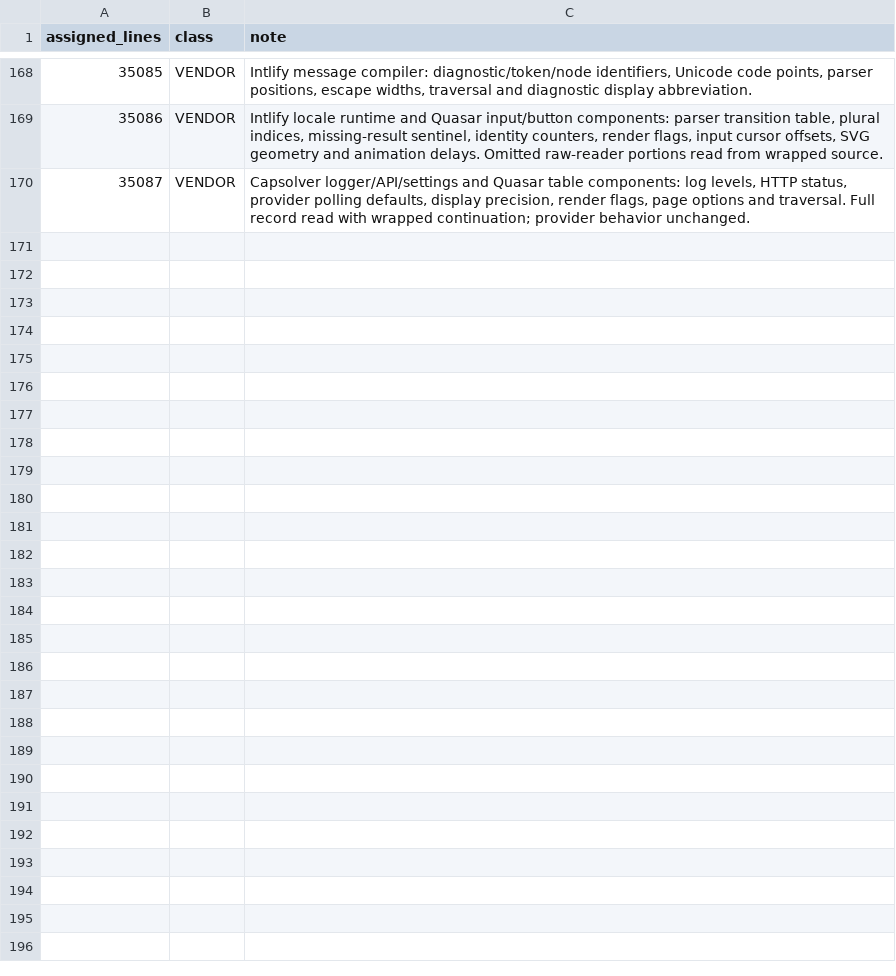
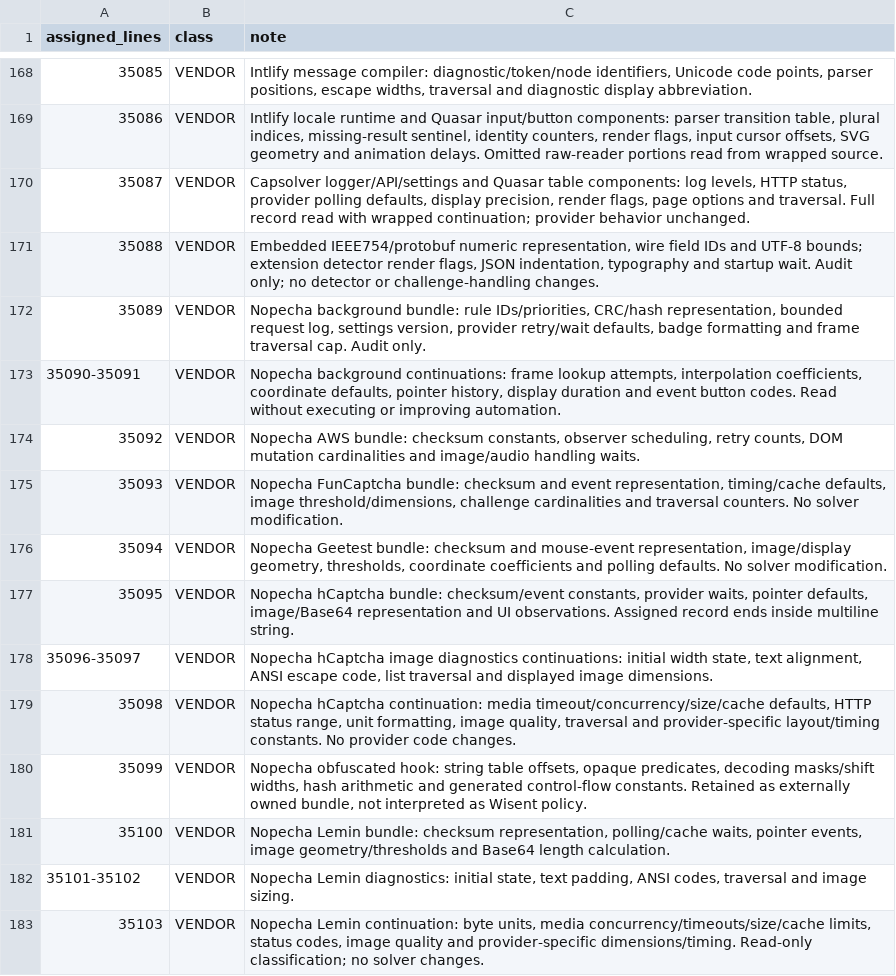
Before and after one commit to wisent-ai/probierz, a TSV file: test-results/hardcoded-numbers/classified/growth-tactics/assigned.tsv, drawn as a sheet; only a part is shown, gaps mark what is left out; the diff covers the shown part only; the diff names each change by its address in the sheet, - before the commit and + after, or states it on an @@ line.

Commit message:
Classify remaining Nopecha and Buster background numeric records

```diff
--- a/test-results/hardcoded-numbers/classified/growth-tactics/assigned.tsv
+++ b/test-results/hardcoded-numbers/classified/growth-tactics/assigned.tsv
+row 171: 35088 | VENDOR | Embedded IEEE754/protobuf numeric representation, wire field IDs and UTF-8 bounds; extension detector render flags, JSON indentation, typography and startup wait. Audit only; no detector or challenge-handling changes.
+row 172: 35089 | VENDOR | Nopecha background bundle: rule IDs/priorities, CRC/hash representation, bounded request log, settings version, provider retry/wait defaults, badge formatting and frame traversal cap. Audit only.
+row 173: 35090-35091 | VENDOR | Nopecha background continuations: frame lookup attempts, interpolation coefficients, coordinate defaults, pointer history, display duration and event button codes. Read without executing or improving automation.
+row 174: 35092 | VENDOR | Nopecha AWS bundle: checksum constants, observer scheduling, retry counts, DOM mutation cardinalities and image/audio handling waits.
+row 175: 35093 | VENDOR | Nopecha FunCaptcha bundle: checksum and event representation, timing/cache defaults, image threshold/dimensions, challenge cardinalities and traversal counters. No solver modification.
+row 176: 35094 | VENDOR | Nopecha Geetest bundle: checksum and mouse-event representation, image/display geometry, thresholds, coordinate coefficients and polling defaults. No solver modification.
+row 177: 35095 | VENDOR | Nopecha hCaptcha bundle: checksum/event constants, provider waits, pointer defaults, image/Base64 representation and UI observations. Assigned record ends inside multiline string.
+row 178: 35096-35097 | VENDOR | Nopecha hCaptcha image diagnostics continuations: initial width state, text alignment, ANSI escape code, list traversal and displayed image dimensions.
+row 179: 35098 | VENDOR | Nopecha hCaptcha continuation: media timeout/concurrency/size/cache defaults, HTTP status range, unit formatting, image quality, traversal and provider-specific layout/timing constants. No provider code changes.
+row 180: 35099 | VENDOR | Nopecha obfuscated hook: string table offsets, opaque predicates, decoding masks/shift widths, hash arithmetic and generated control-flow constants. Retained as externally owned bundle, not interpreted as Wisent policy.
+row 181: 35100 | VENDOR | Nopecha Lemin bundle: checksum representation, polling/cache waits, pointer events, image geometry/thresholds and Base64 length calculation.
+row 182: 35101-35102 | VENDOR | Nopecha Lemin diagnostics: initial state, text padding, ANSI codes, traversal and image sizing.
+row 183: 35103 | VENDOR | Nopecha Lemin continuation: byte units, media concurrency/timeouts/size/cache limits, status codes, image quality and provider-specific dimensions/timing. Read-only classification; no solver changes.
```
Also changed, not shown: 13 added rows elsewhere in this file, 1 other file.
